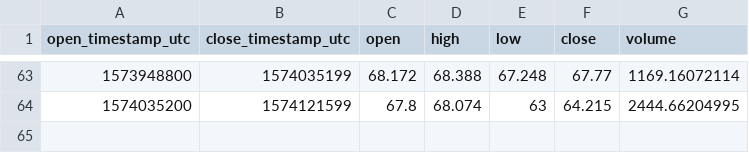
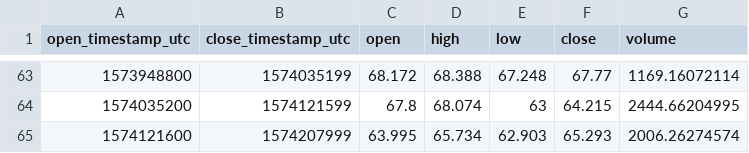
Before and after one commit to cryptobigbro/coinbasepro-DASH-USD, a CSV file: coinbasepro-DASH-USD-1d.csv, drawn as a sheet; only a part is shown, gaps mark what is left out; the diff names each change by its address in the sheet, - before the commit and + after, or states it on an @@ line.

```diff
--- a/coinbasepro-DASH-USD-1d.csv
+++ b/coinbasepro-DASH-USD-1d.csv
+row 65: 1574121600 | 1574207999 | 63.995 | 65.734 | 62.903 | 65.293 | 2006.26274574
```
Also changed, not shown: coinbasepro-DASH-USD-1h.csv, 1 other file.
